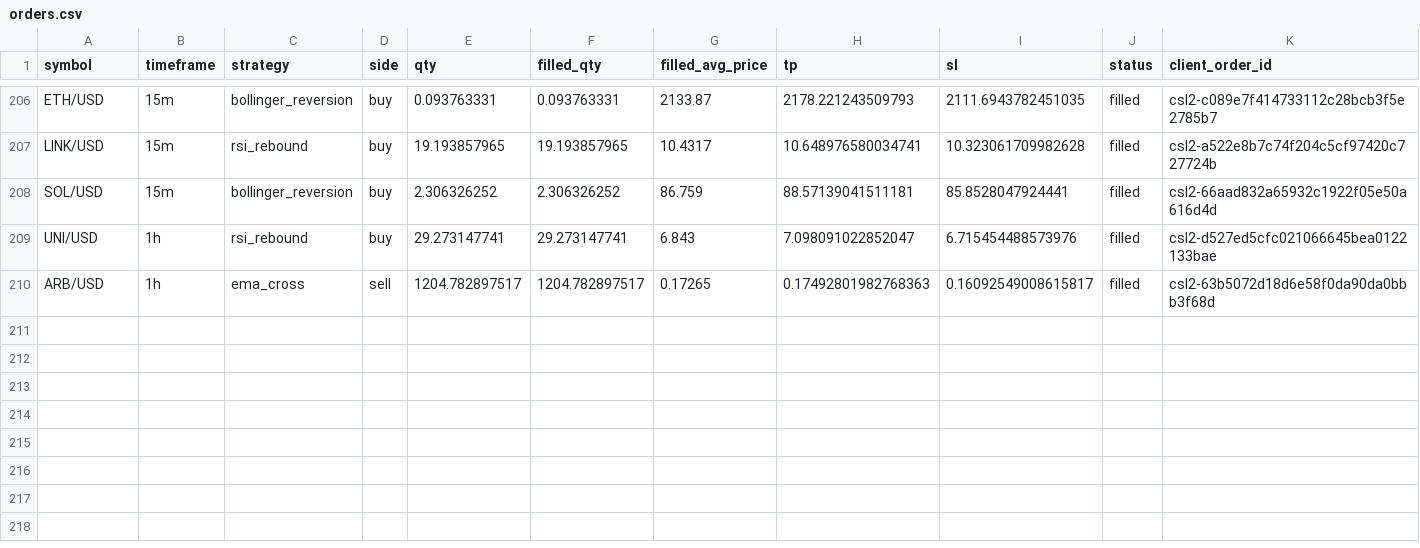
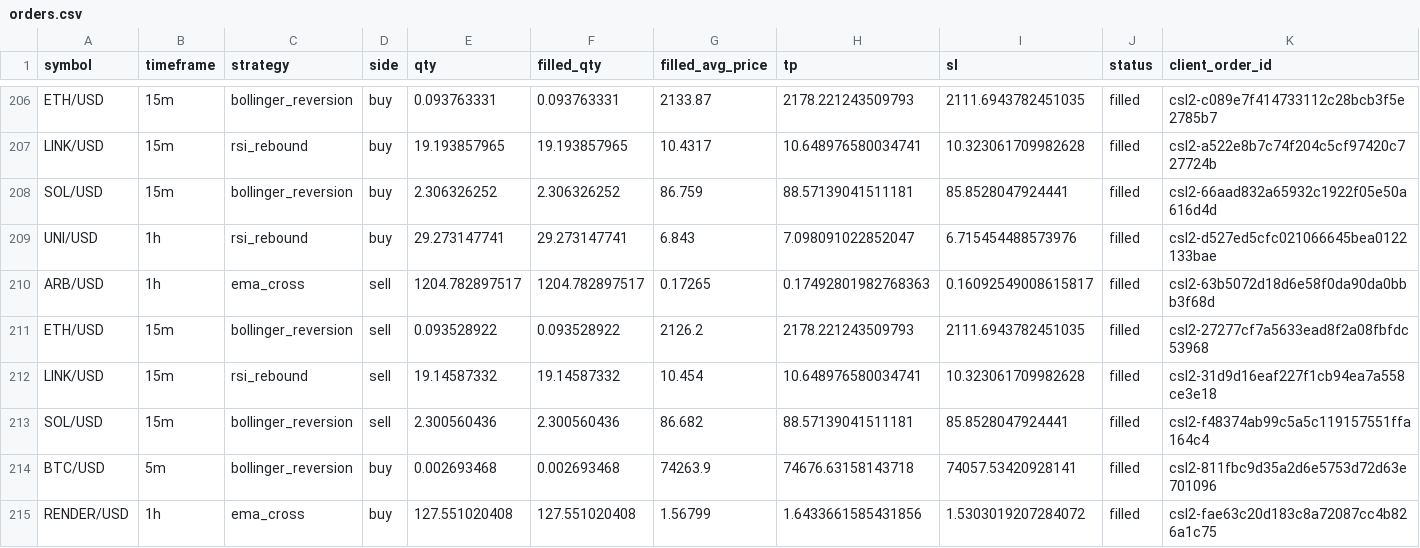
Before and after one commit to Rand0mUs3r-afk/CryptoStrategyLab, a CSV file: orders.csv, drawn as a sheet; only a part is shown, gaps mark what is left out; rows hold the shown columns only; the diff names each change by its address in the sheet, - before the commit and + after, or states it on an @@ line.

```diff
--- a/orders.csv
+++ b/orders.csv
+row 211: ETH/USD | 15m | bollinger_reversion | sell | 0.093528922 | 0.093528922 | 2126.2 | 2178.221243509793 | 2111.6943782451035 | filled | csl2-27277cf7a5633ead8f2a08fbfdc53968
+row 212: LINK/USD | 15m | rsi_rebound | sell | 19.14587332 | 19.14587332 | 10.454 | 10.648976580034741 | 10.323061709982628 | filled | csl2-31d9d16eaf227f1cb94ea7a558ce3e18
+row 213: SOL/USD | 15m | bollinger_reversion | sell | 2.300560436 | 2.300560436 | 86.682 | 88.57139041511181 | 85.8528047924441 | filled | csl2-f48374ab99c5a5c119157551ffa164c4
+row 214: BTC/USD | 5m | bollinger_reversion | buy | 0.002693468 | 0.002693468 | 74263.9 | 74676.63158143718 | 74057.53420928141 | filled | csl2-811fbc9d35a2d6e5753d72d63e701096
+row 215: RENDER/USD | 1h | ema_cross | buy | 127.551020408 | 127.551020408 | 1.56799 | 1.6433661585431856 | 1.5303019207284072 | filled | csl2-fae63c20d183c8a72087cc4b826a1c75
```
Also changed, not shown: closed_trades.csv, open_positions.csv, 10 other files.
